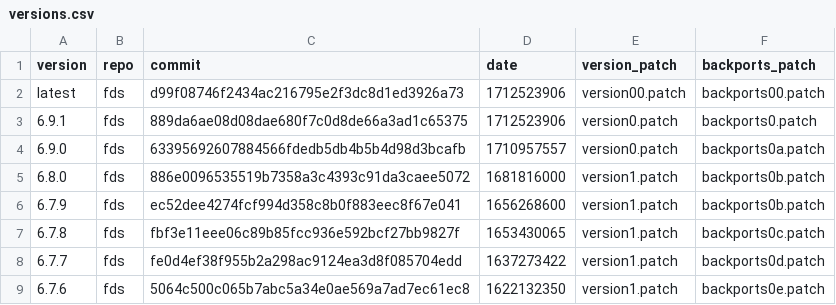
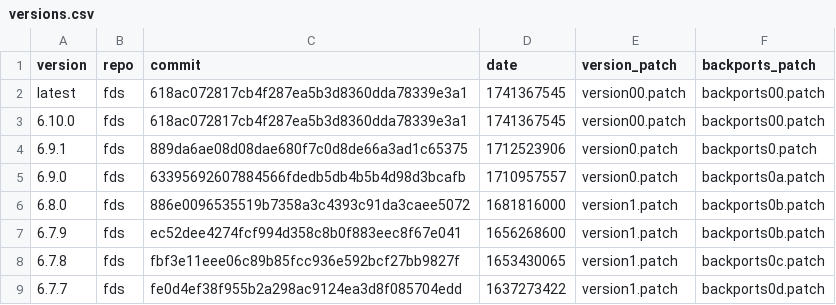
Before and after one commit to Smoke-Cloud/firemodels-packages, a CSV file: fds/versions.csv, drawn as a sheet; only a part is shown; the shorter side is filled out with more unchanged rows.

```diff
--- a/fds/versions.csv
+++ b/fds/versions.csv
@@ -1,3 +1,4 @@
 version,repo,commit,date,version_patch,backports_patch
-latest,fds,d99f08746f2434ac216795e2f3dc8d1ed3926a73,1712523906,version00.patch,backports00.patch
+latest,fds,618ac072817cb4f287ea5b3d8360dda78339e3a1,1741367545,version00.patch,backports00.patch
+6.10.0,fds,618ac072817cb4f287ea5b3d8360dda78339e3a1,1741367545,version00.patch,backports00.patch
 6.9.1,fds,889da6ae08d08dae680f7c0d8de66a3ad1c65375,1712523906,version0.patch,backports0.patch
```
Also changed, not shown: 6 other files.
